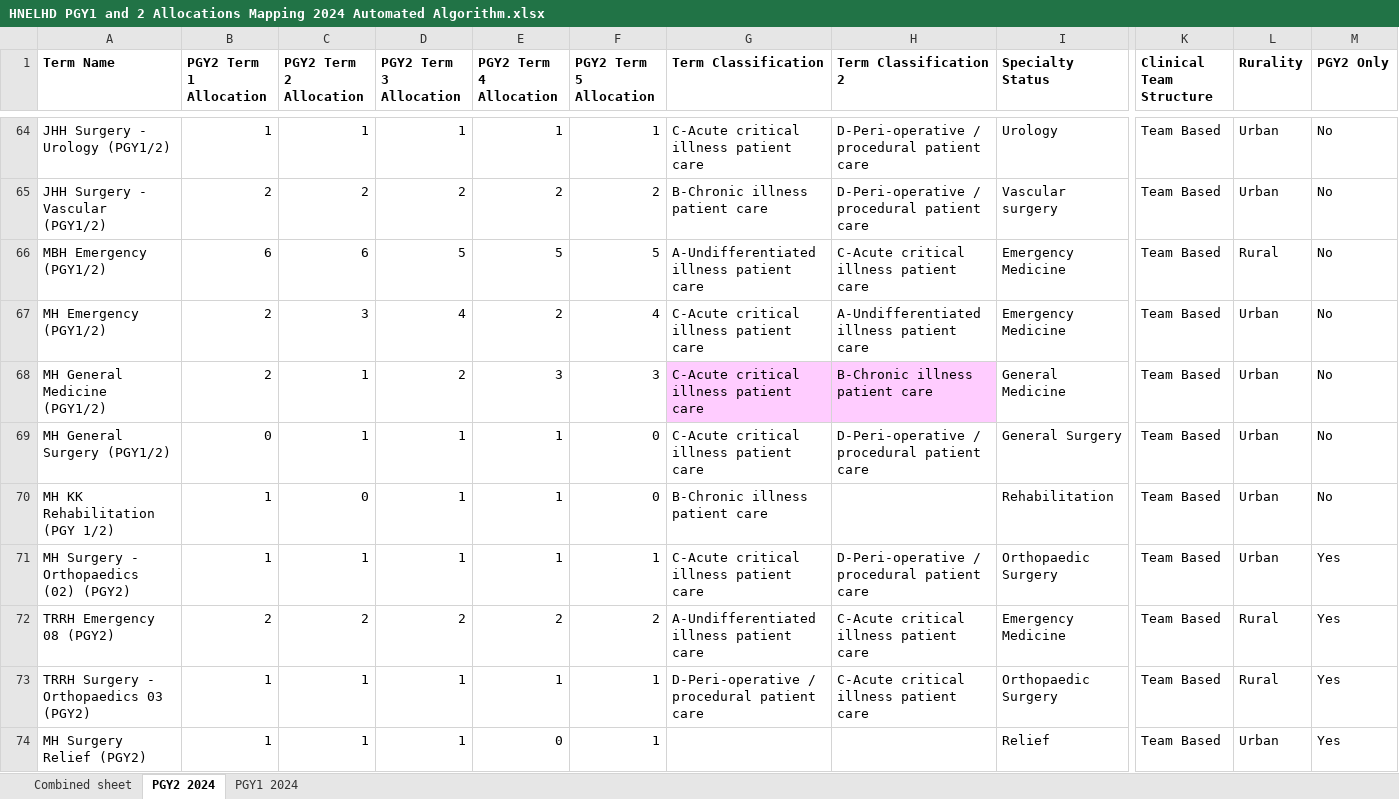
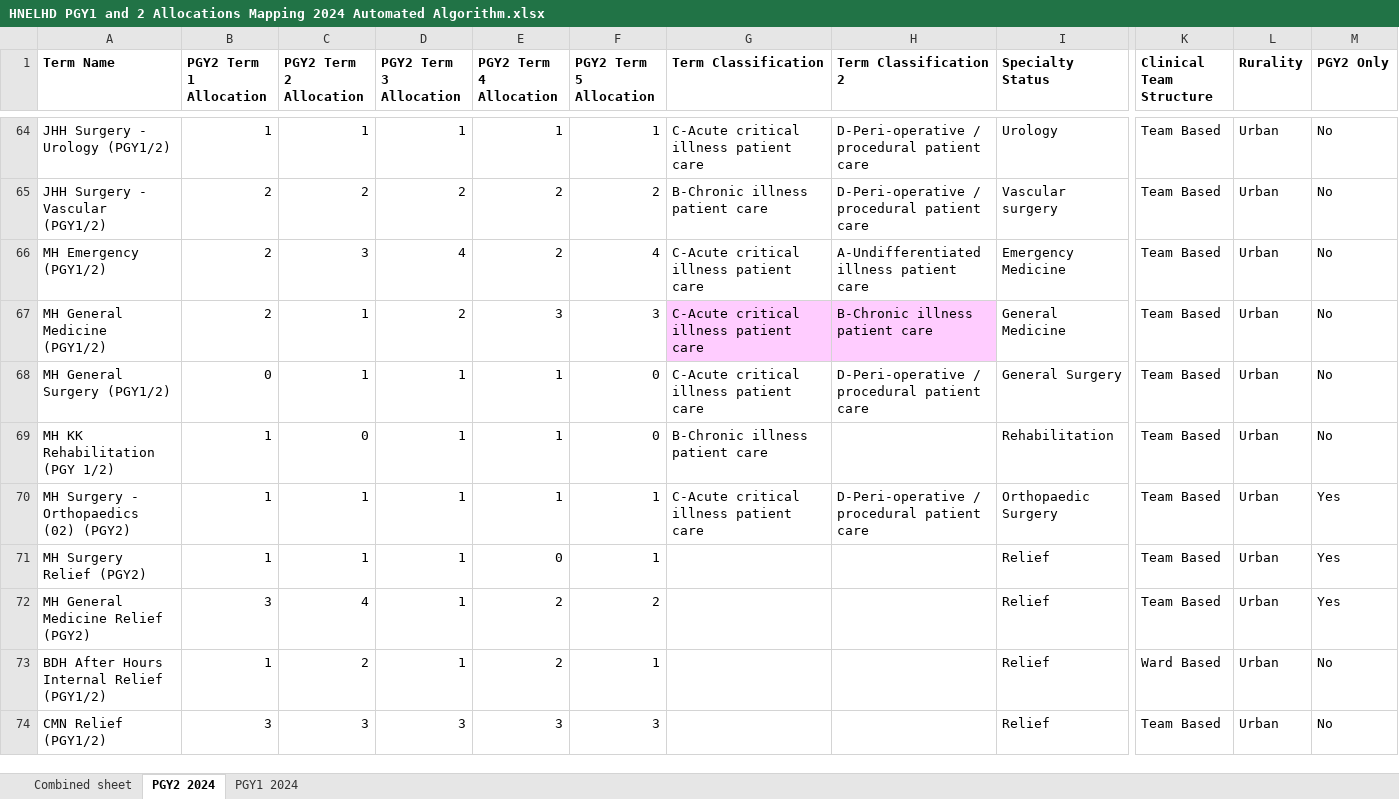
Before and after one commit to scottgelzinnis/term-allocations, an Excel workbook: HNELHD PGY1 and 2 Allocations Mapping 2024 Automated Algorithm.xlsx, sheet PGY2 2024, drawn as a sheet; only a part is shown, gaps mark what is left out; the shorter side is filled out with more unchanged rows; values as stored, in another font and other column widths than the file's, no borders; conditional formats not drawn; rows hold the shown columns only; the diff names each change by its address in the sheet, - before the commit and + after, or states it on an @@ line.

Commit message:
Removed rural terms
y

```diff
--- a/HNELHD PGY1 and 2 Allocations Mapping 2024 Automated Algorithm.xlsx (sheet PGY2 2024)
+++ b/HNELHD PGY1 and 2 Allocations Mapping 2024 Automated Algorithm.xlsx (sheet PGY2 2024)
-row 66: MBH Emergency (PGY1/2) | 6 | 6 | 5 | 5 | 5 | A-Undifferentiated illness patient care | C-Acute critical illness patient care | Emergency Medicine | Team Based | Rural | No
-row 72: TRRH Emergency 08 (PGY2) | 2 | 2 | 2 | 2 | 2 | A-Undifferentiated illness patient care | C-Acute critical illness patient care | Emergency Medicine | Team Based | Rural | Yes
-row 73: TRRH Surgery - Orthopaedics 03 (PGY2) | 1 | 1 | 1 | 1 | 1 | D-Peri-operative / procedural patient care | C-Acute critical illness patient care | Orthopaedic Surgery | Team Based | Rural | Yes
```
Also changed, not shown: sheet Combined sheet, sheet PGY1 2024, formulas that keep their value.
